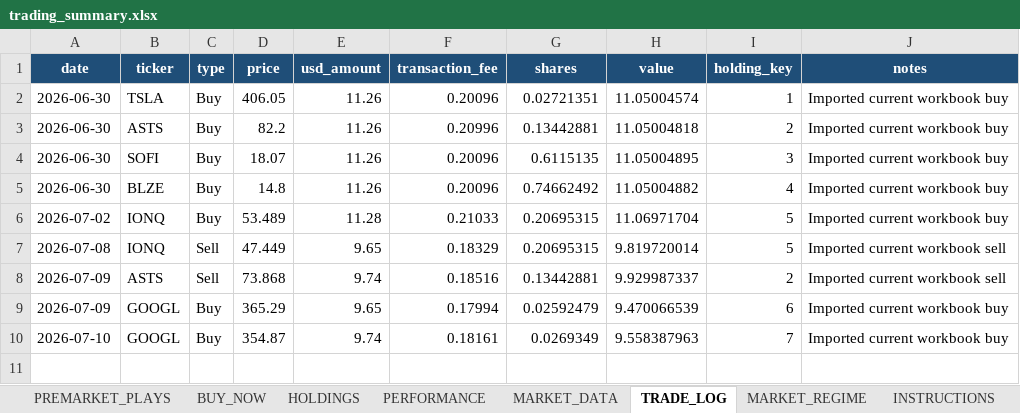
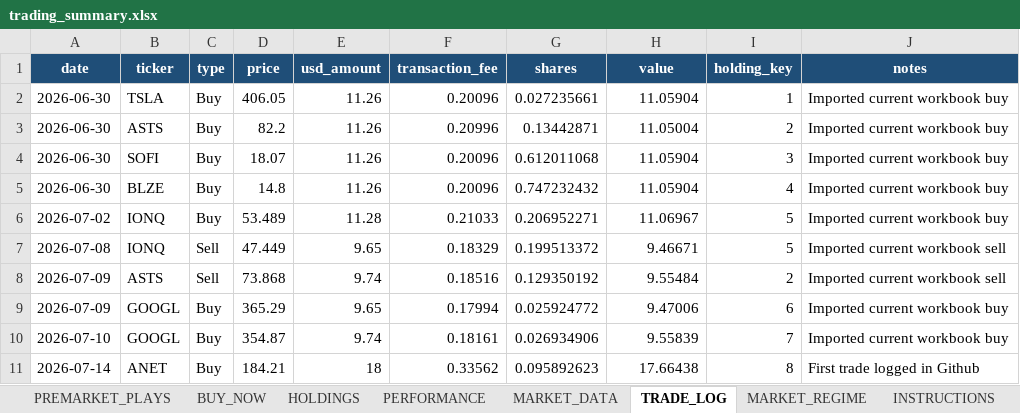
Before and after one commit to nicklc14/trading-engine-v2, an Excel workbook: output/trading_summary.xlsx, sheet TRADE_LOG, drawn as a sheet; values as stored, in another font and other column widths than the file's, no borders; the diff names each change by its address in the sheet, - before the commit and + after, or states it on an @@ line.

```diff
--- a/output/trading_summary.xlsx (sheet TRADE_LOG)
+++ b/output/trading_summary.xlsx (sheet TRADE_LOG)
-G2 (shares): 0.02721351
+G2 (shares): 0.027235661
-H2 (value): 11.05004574
+H2 (value): 11.05904
-G3 (shares): 0.13442881
+G3 (shares): 0.13442871
-H3 (value): 11.05004818
+H3 (value): 11.05004
-G4 (shares): 0.6115135
+G4 (shares): 0.612011068
-H4 (value): 11.05004895
+H4 (value): 11.05904
-G5 (shares): 0.74662492
+G5 (shares): 0.747232432
-H5 (value): 11.05004882
+H5 (value): 11.05904
-G6 (shares): 0.20695315
+G6 (shares): 0.206952271
-H6 (value): 11.06971704
+H6 (value): 11.06967
-G7 (shares): 0.20695315
+G7 (shares): 0.199513372
-H7 (value): 9.819720014
+H7 (value): 9.46671
-G8 (shares): 0.13442881
+G8 (shares): 0.129350192
-H8 (value): 9.929987337
+H8 (value): 9.55484
-G9 (shares): 0.02592479
+G9 (shares): 0.025924772
-H9 (value): 9.470066539
+H9 (value): 9.47006
-G10 (shares): 0.0269349
+G10 (shares): 0.026934906
-H10 (value): 9.558387963
+H10 (value): 9.55839
+row 11: 2026-07-14 | ANET | Buy | 184.21 | 18 | 0.33562 | 0.095892623 | 17.66438 | 8 | First trade logged in Github
```
Also changed, not shown: sheet BUY_NOW, sheet HOLDINGS, sheet MARKET_DATA, sheet PERFORMANCE, 7 other files.
